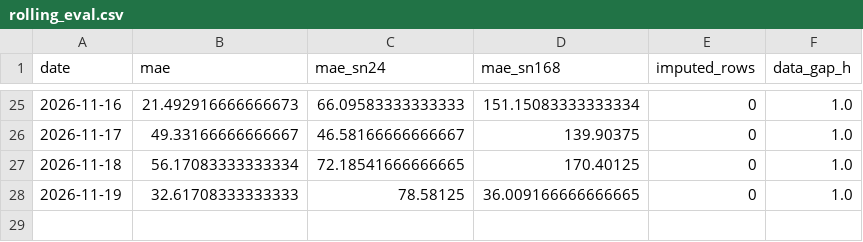
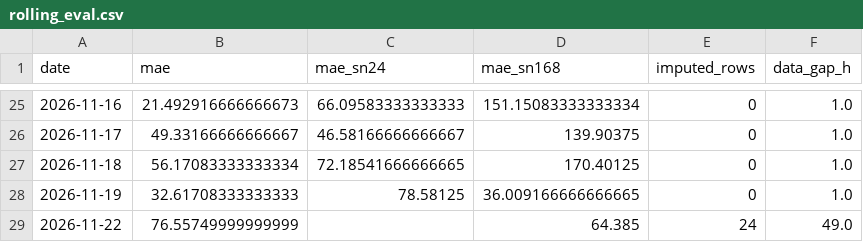
Before and after one commit to AZFARHAD24511/germany-electricity-price-forecast, a CSV file: reports/metrics/rolling_eval.csv, drawn as a sheet; only a part is shown, gaps mark what is left out; the diff names each change by its address in the sheet, - before the commit and + after, or states it on an @@ line.

```diff
--- a/reports/metrics/rolling_eval.csv
+++ b/reports/metrics/rolling_eval.csv
+row 29: 2026-11-22 | 76.55749999999999 |  | 64.385 | 24 | 49.0
```
Also changed, not shown: 5 other files.
